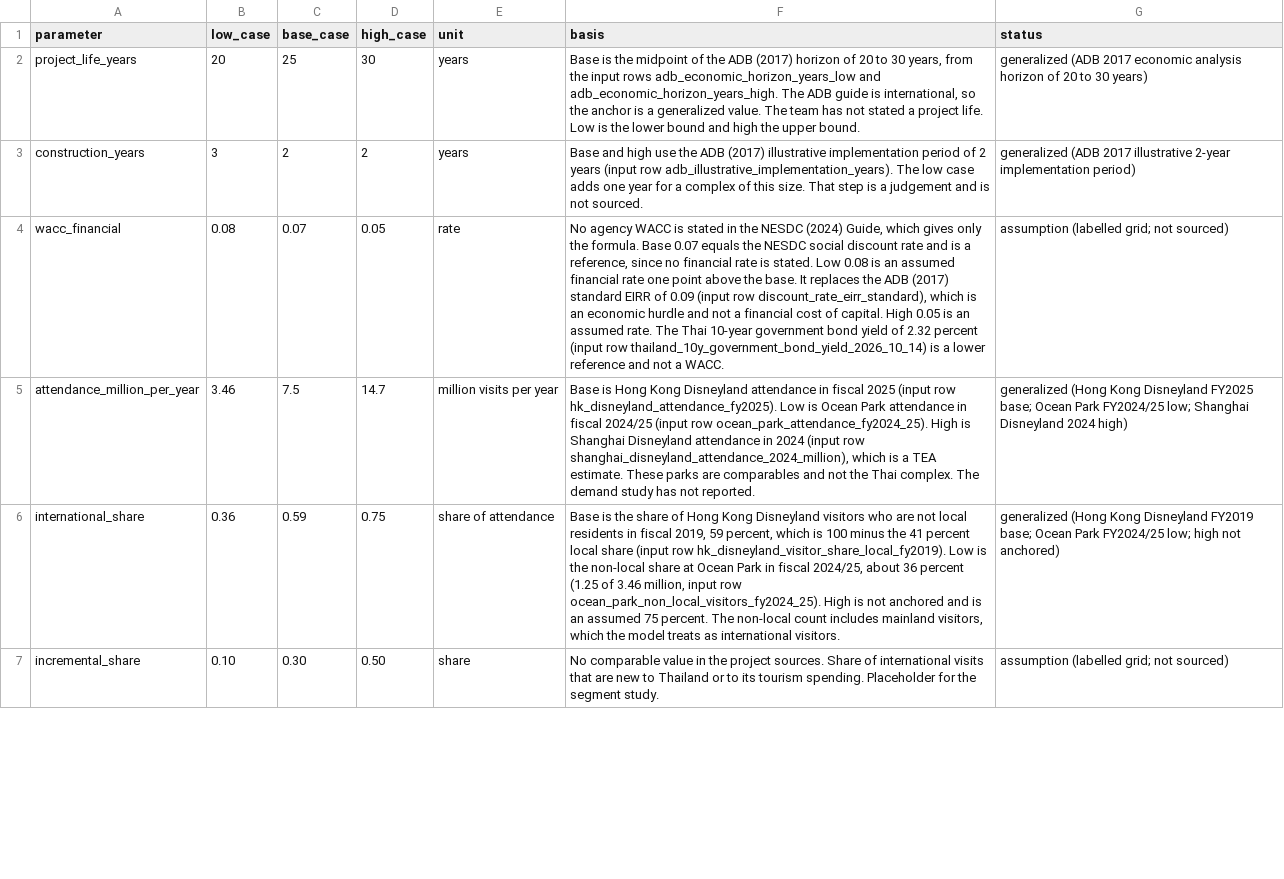
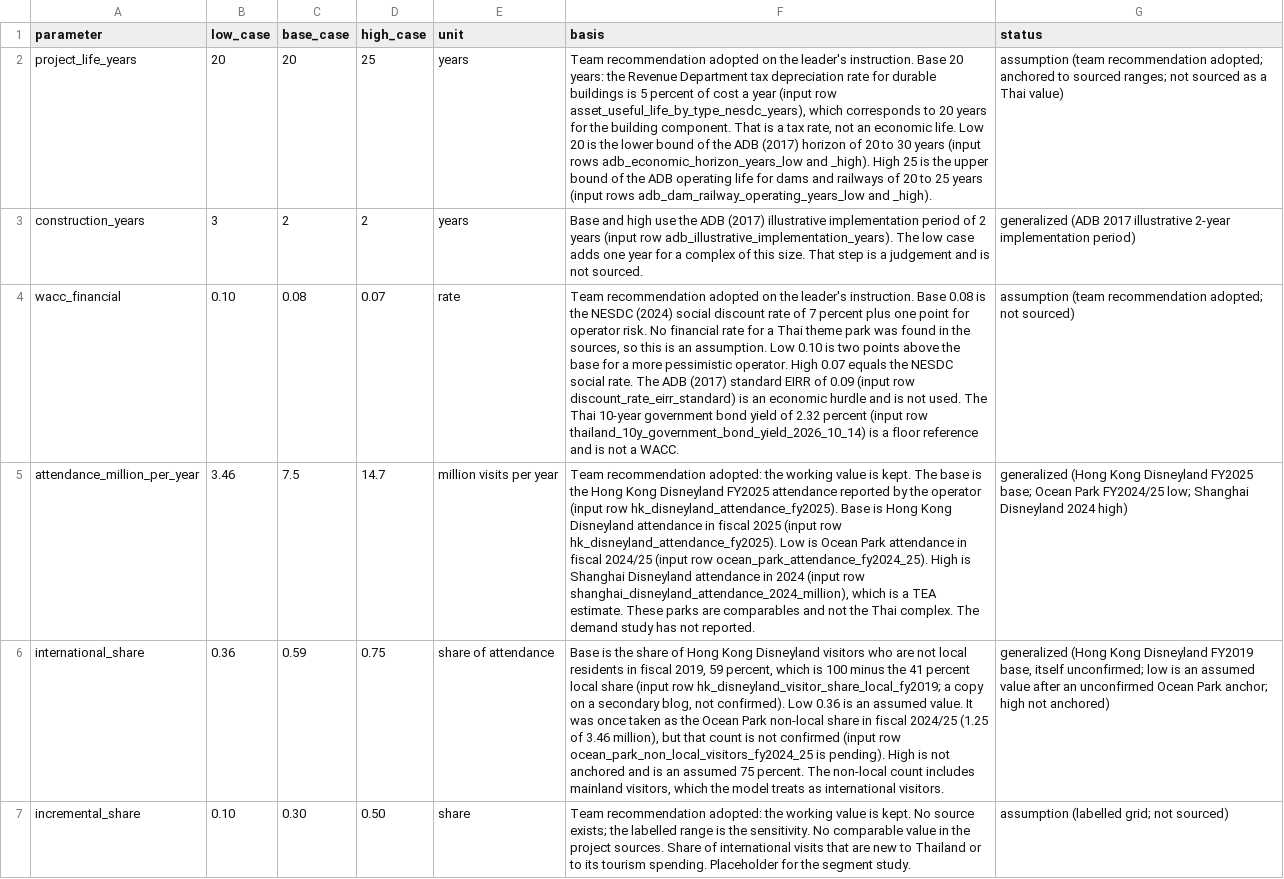
Before and after one commit to Blackl1stV35/econ-disney-seminar, a CSV file: disney-tourism-thailand/data/appraisal/assumptions.csv, drawn as a sheet; only a part is shown; the diff covers the shown part only; the diff names each change by its address in the sheet, - before the commit and + after, or states it on an @@ line.

```diff
--- a/disney-tourism-thailand/data/appraisal/assumptions.csv
+++ b/disney-tourism-thailand/data/appraisal/assumptions.csv
-C2 (base_case): 25
+C2 (base_case): 20
-D2 (high_case): 30
+D2 (high_case): 25
-F2 (basis): Base is the midpoint of the ADB (2017) horizon of 20 to 30 years, from the input rows adb_economic_horizon_years_low and adb_economic_horizon_years_high. The ADB guide is international, so the anchor is a generalized value. The team has not stated a project life. Low is the lower bound and high the upper bound.
+F2 (basis): Team recommendation adopted on the leader's instruction. Base 20 years: the Revenue Department tax depreciation rate for durable buildings is 5 percent of cost a year (input row asset_useful_life_by_type_nesdc_years), which corresponds to 20 years for the building component. That is a tax rate, not an economic life. Low 20 is the lower bound of the ADB (2017) horizon of 20 to 30 years (input rows adb_economic_horizon_years_low and _high). High 25 is the upper bound of the ADB operating life for dams and railways of 20 to 25 years (input rows adb_dam_railway_operating_years_low and _high).
-G2 (status): generalized (ADB 2017 economic analysis horizon of 20 to 30 years)
+G2 (status): assumption (team recommendation adopted; anchored to sourced ranges; not sourced as a Thai value)
-B4 (low_case): 0.08
+B4 (low_case): 0.10
-C4 (base_case): 0.07
+C4 (base_case): 0.08
-D4 (high_case): 0.05
+D4 (high_case): 0.07
-F4 (basis): No agency WACC is stated in the NESDC (2024) Guide, which gives only the formula. Base 0.07 equals the NESDC social discount rate and is a reference, since no financial rate is stated. Low 0.08 is an assumed financial rate one point above the base. It replaces the ADB (2017) standard EIRR of 0.09 (input row discount_rate_eirr_standard), which is an economic hurdle and not a financial cost of capital. High 0.05 is an assumed rate. The Thai 10-year government bond yield of 2.32 percent (input row thailand_10y_government_bond_yield_2026_10_14) is a lower reference and not a…
+F4 (basis): Team recommendation adopted on the leader's instruction. Base 0.08 is the NESDC (2024) social discount rate of 7 percent plus one point for operator risk. No financial rate for a Thai theme park was found in the sources, so this is an assumption. Low 0.10 is two points above the base for a more pessimistic operator. High 0.07 equals the NESDC social rate. The ADB (2017) standard EIRR of 0.09 (input row discount_rate_eirr_standard) is an economic hurdle and is not used. The Thai 10-year government bond yield of 2.32 percent (input row thailand_10y_government_bond_yield_2026_10_14) is a floor reference and is not a…
-G4 (status): assumption (labelled grid; not sourced)
+G4 (status): assumption (team recommendation adopted; not sourced)
-F5 (basis): Base is…
+F5 (basis): Team recommendation adopted: the working value is kept. The base is the Hong Kong Disneyland FY2025 attendance reported by the operator (input row hk_disneyland_attendance_fy2025). Base is…
-F6 (basis): …(input row hk_disneyland_visitor_share_local_fy2019). Low is the non-local share at Ocean Park in fiscal 2024/25, about 36 percent (1.25 of 3.46 million, input row ocean_park_non_local_visitors_fy2024_25). High is…
+F6 (basis): …(input row hk_disneyland_visitor_share_local_fy2019; a copy on a secondary blog, not confirmed). Low 0.36 is an assumed value. It was once taken as the Ocean Park non-local share in fiscal 2024/25 (1.25 of 3.46 million), but that count is not confirmed (input row ocean_park_non_local_visitors_fy2024_25 is pending). High is…
-G6 (status): …Disneyland FY2019 base; Ocean Park FY2024/25 low; high not…
+G6 (status): …Disneyland FY2019 base, itself unconfirmed; low is an assumed value after an unconfirmed Ocean Park anchor; high not…
-F7 (basis): No comparable…
+F7 (basis): Team recommendation adopted: the working value is kept. No source exists; the labelled range is the sensitivity. No comparable…
```
Also changed, not shown: 17 edited cells elsewhere in this file, 6 other files.
